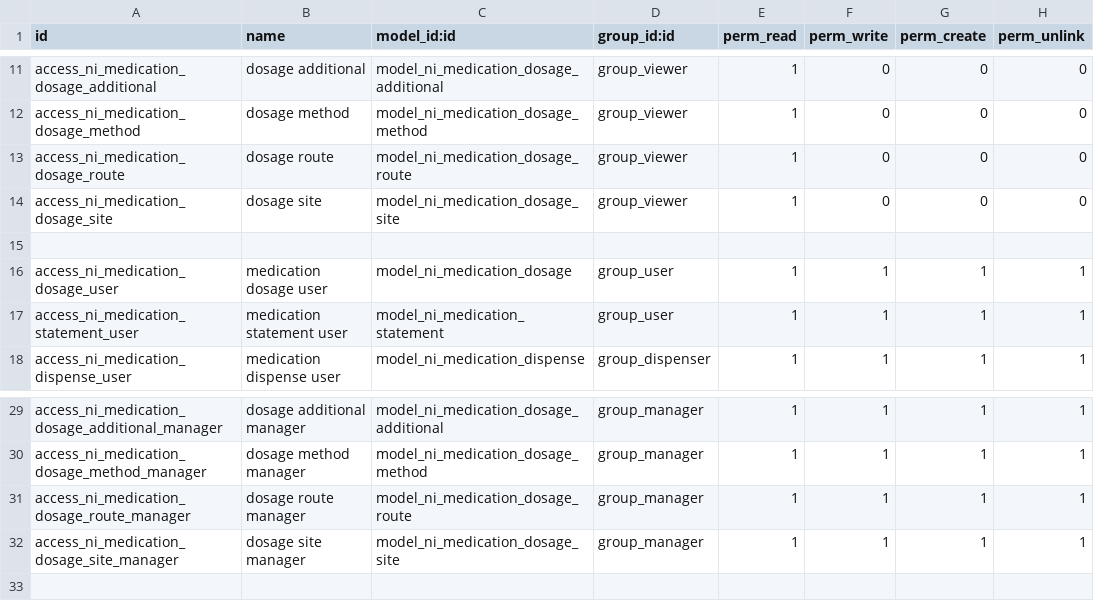
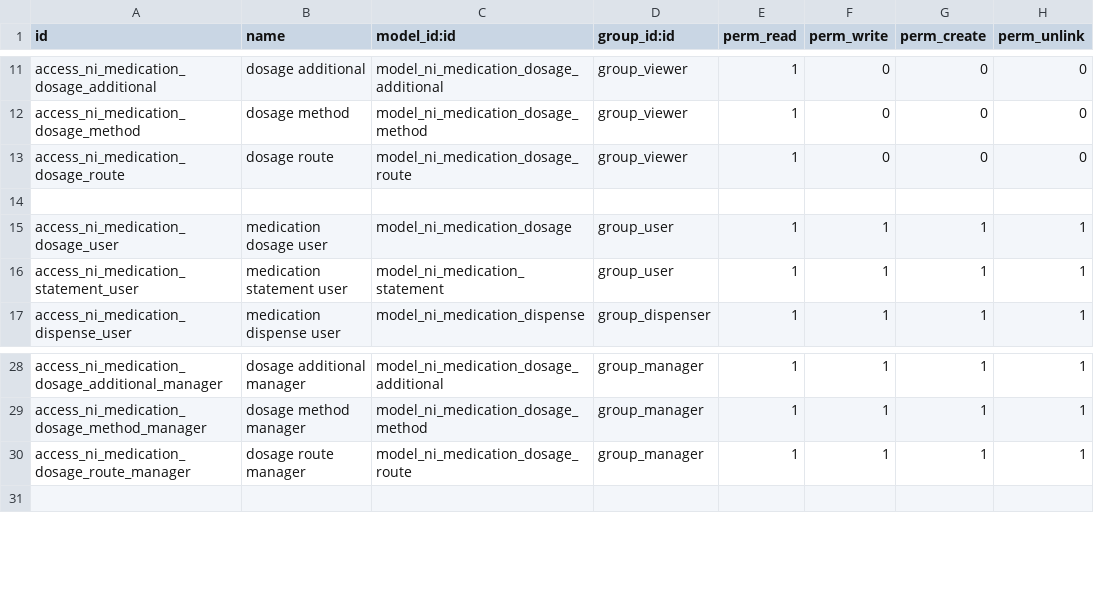
Before and after one commit to Peru-odoo/nirun, a CSV file: ni_medication/security/ir.model.access.csv, drawn as a sheet; only a part is shown, gaps mark what is left out; the diff names each change by its address in the sheet, - before the commit and + after, or states it on an @@ line.

Commit message:
[IMP] ni_medication: use ni_body_site

```diff
--- a/ni_medication/security/ir.model.access.csv
+++ b/ni_medication/security/ir.model.access.csv
-row 14: access_ni_medication_dosage_site | dosage site | model_ni_medication_dosage_site | group_viewer | 1 | 0 | 0 | 0
-row 32: access_ni_medication_dosage_site_manager | dosage site manager | model_ni_medication_dosage_site | group_manager | 1 | 1 | 1 | 1
```
Also changed, not shown: 4 other files.
